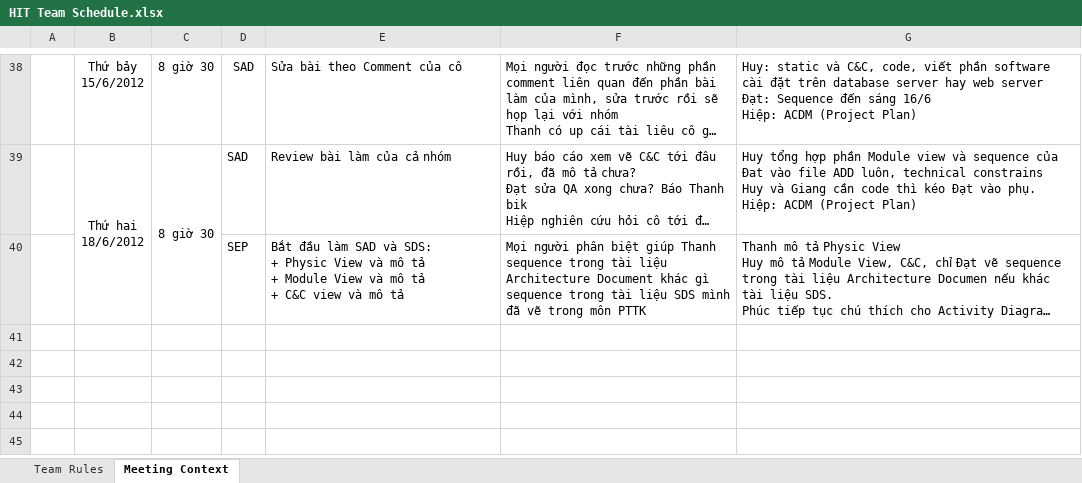
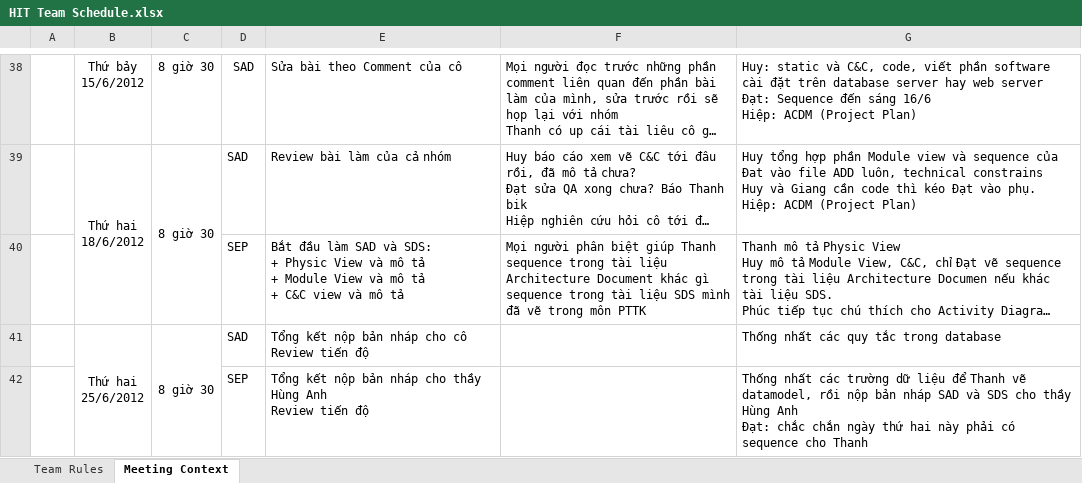
Before and after one commit to vucongthuc/hit-team-2012, an Excel workbook: HIT Team Schedule.xlsx, sheet Meeting Context, drawn as a sheet; only a part is shown, gaps mark what is left out; long unchanged cells end in …; values as stored, in another font and other column widths than the file's, no borders; ↵ is a line break in a cell; the diff names each change by its address in the sheet, - before the commit and + after, or states it on an @@ line.

```diff
--- a/HIT Team Schedule.xlsx (sheet Meeting Context)
+++ b/HIT Team Schedule.xlsx (sheet Meeting Context)
+row 41:  | Thứ hai ↵ 25/6/2012 | 8 giờ 30 | SAD | Tổng kết nộp bản nháp cho cô ↵ Review tiến độ |  | Thống nhất các quy tắc trong database
+row 42:  |  |  | SEP | Tổng kết nộp bản nháp cho thầy Hùng Anh ↵ Review tiến độ |  | Thống nhất các trường dữ liệu để Thanh vẽ datamodel, rồi nộp bản nháp SAD và SDS cho thầy Hùng Anh ↵ Đạt: chắc chắn ngày thứ hai này phải có sequence cho Thanh
```
